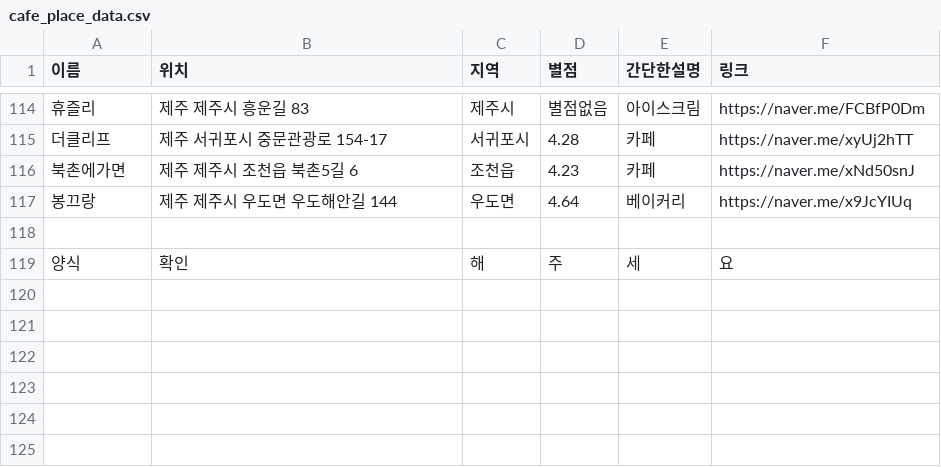
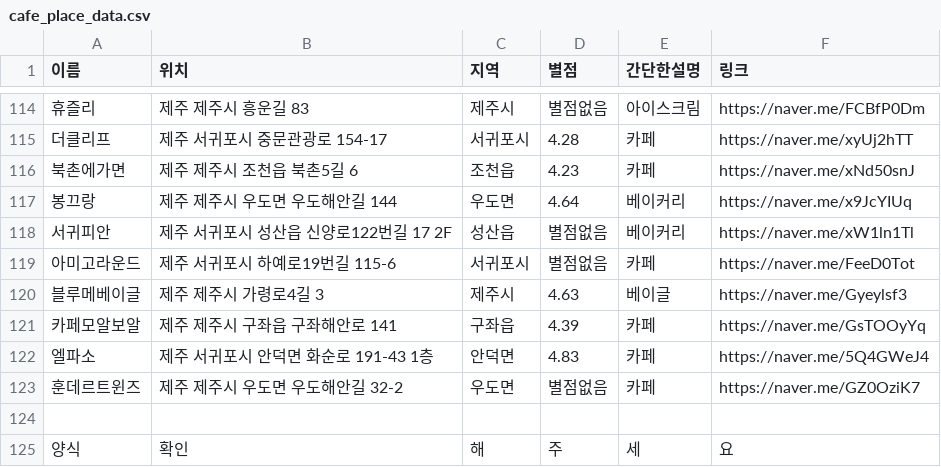
Before and after one commit to OSS-3-MINTAEK/Recomendataion_Place, a CSV file: cafe_place_data.csv, drawn as a sheet; only a part is shown, gaps mark what is left out; the diff names each change by its address in the sheet, - before the commit and + after, or states it on an @@ line.

Commit message:
add_cafe

```diff
--- a/cafe_place_data.csv
+++ b/cafe_place_data.csv
+row 118: 서귀피안 | 제주 서귀포시 성산읍 신양로122번길 17 2F | 성산읍 | 별점없음 | 베이커리 | https://naver.me/xW1ln1Tl
+row 119: 아미고라운드 | 제주 서귀포시 하예로19번길 115-6 | 서귀포시 | 별점없음 | 카페 | https://naver.me/FeeD0Tot
+row 120: 블루메베이글 | 제주 제주시 가령로4길 3 | 제주시 | 4.63 | 베이글 | https://naver.me/Gyeylsf3
+row 121: 카페모알보알 | 제주 제주시 구좌읍 구좌해안로 141 | 구좌읍 | 4.39 | 카페 | https://naver.me/GsTOOyYq
+row 122: 엘파소 | 제주 서귀포시 안덕면 화순로 191-43 1층 | 안덕면 | 4.83 | 카페 | https://naver.me/5Q4GWeJ4
+row 123: 훈데르트윈즈 | 제주 제주시 우도면 우도해안길 32-2 | 우도면 | 별점없음 | 카페 | https://naver.me/GZ0OziK7
```
